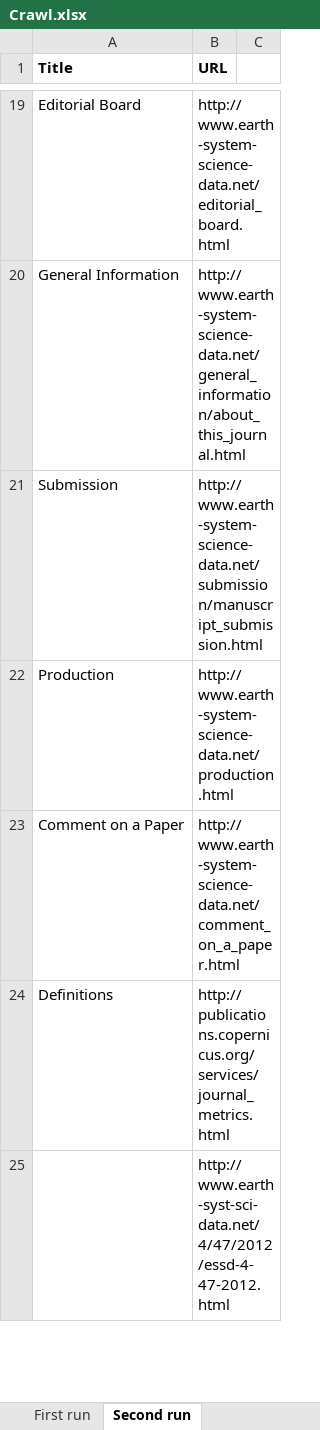
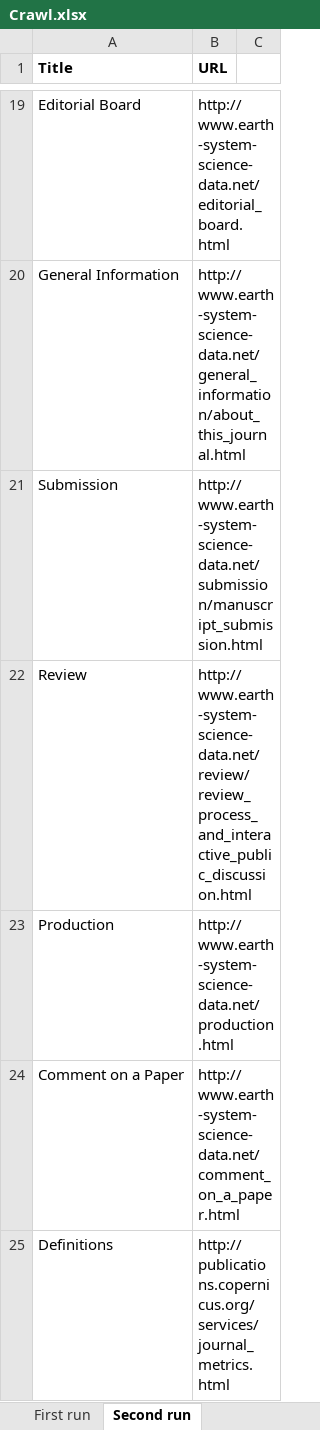
Before and after one commit to RockyCal/CINERGIWebCrawler, an Excel workbook: Crawl.xlsx, sheet Second run, drawn as a sheet; only a part is shown, gaps mark what is left out; the shorter side is filled out with more unchanged rows; values as stored, in another font and other column widths than the file's, no borders; the diff covers the shown part only; the diff names each change by its address in the sheet, - before the commit and + after, or states it on an @@ line.

```diff
--- a/Crawl.xlsx (sheet Second run)
+++ b/Crawl.xlsx (sheet Second run)
+row 22: Review | http://www.earth-system-science-data.net/review/review_process_and_interactive_public_discussion.html
```
Also changed, not shown: 3 added rows and 13 edited cells elsewhere in this sheet, sheet First run, 1 other file.
